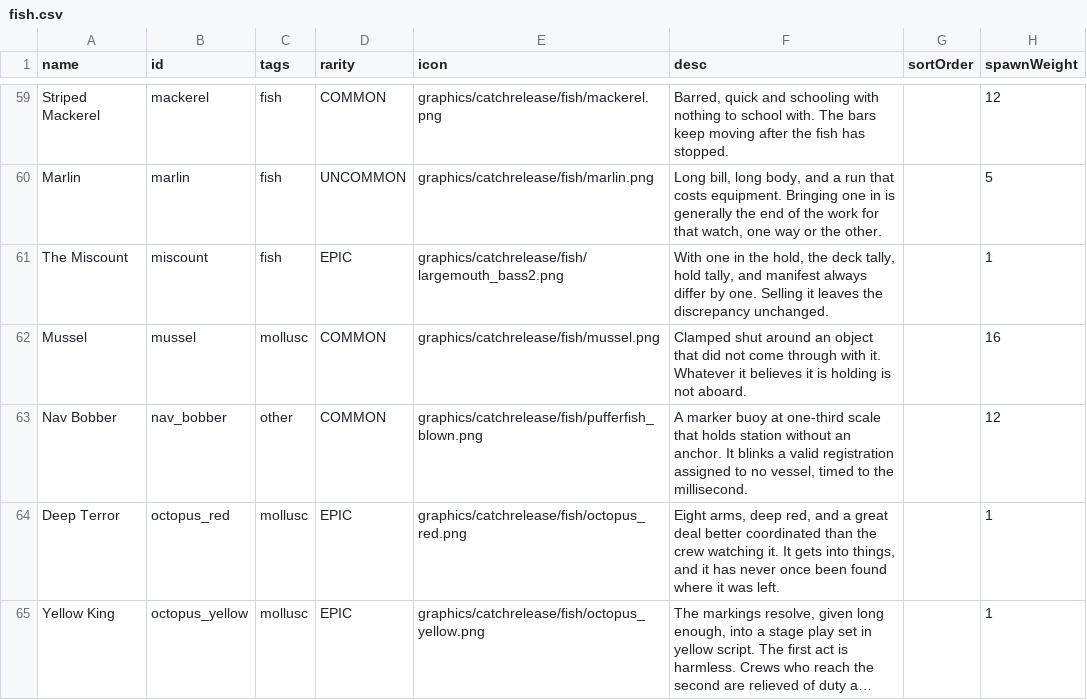
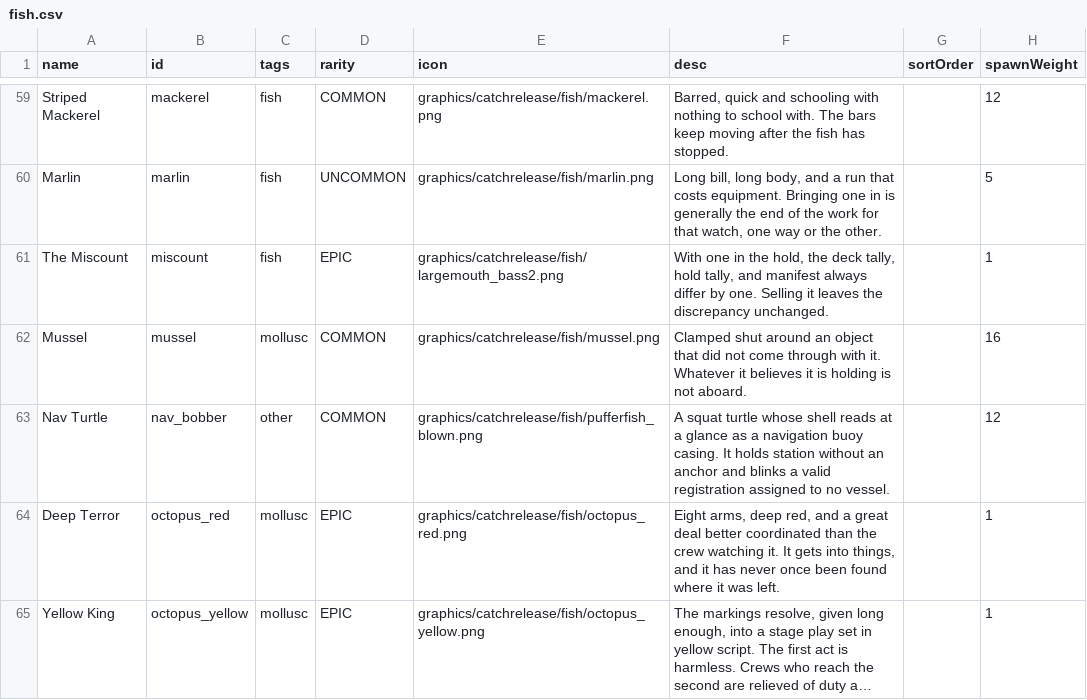
Before and after one commit to SirHartley/Catch.Release, a CSV file: data/campaign/fish.csv, drawn as a sheet; only a part is shown, gaps mark what is left out; long unchanged cells end in …; the diff names each change by its address in the sheet, - before the commit and + after, or states it on an @@ line.

Commit message:
Rename Nav Bobber to Nav Turtle

```diff
--- a/data/campaign/fish.csv
+++ b/data/campaign/fish.csv
-A63 (name): Nav Bobber
+A63 (name): Nav Turtle
-F63 (desc): A marker buoy at one-third scale that holds station without an anchor. It blinks a valid registration assigned to no vessel, timed to the millisecond.
+F63 (desc): A squat turtle whose shell reads at a glance as a navigation buoy casing. It holds station without an anchor and blinks a valid registration assigned to no vessel.
```
